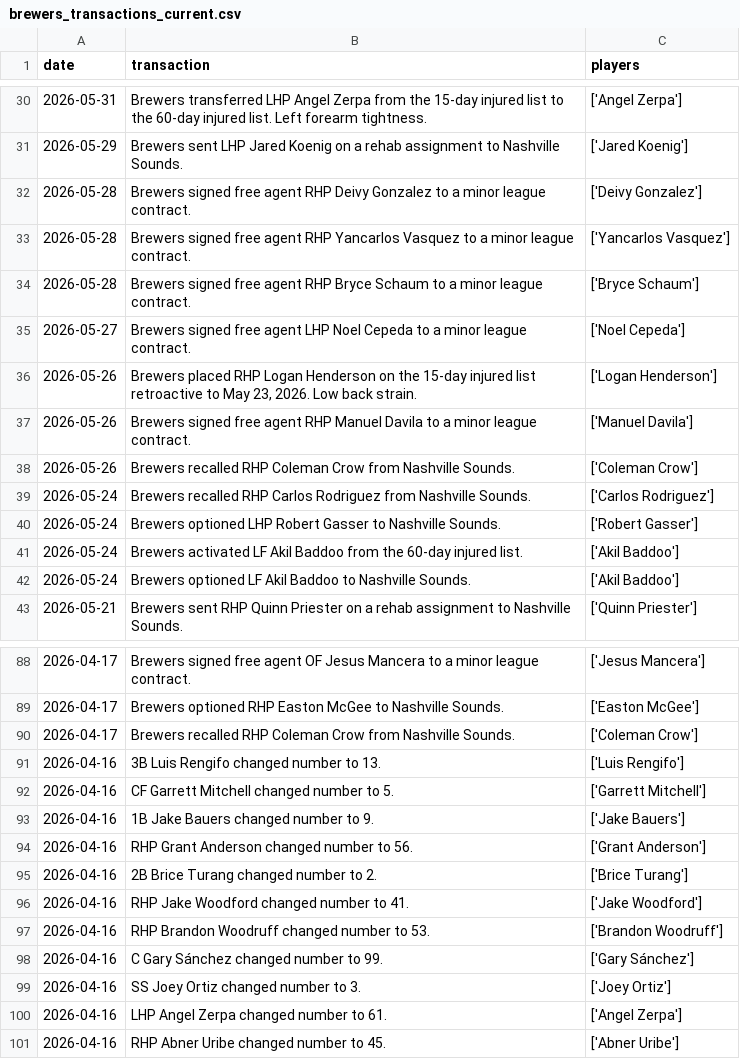
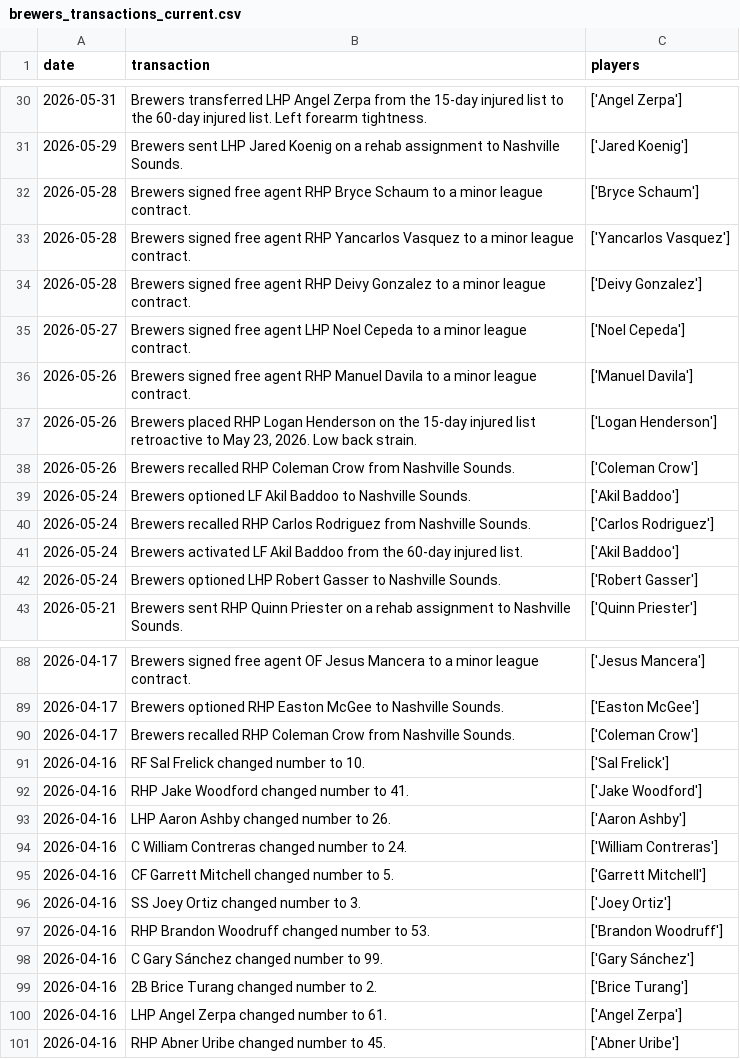
Before and after one commit to twallac10/mkebrewers-bot, a CSV file: data/roster/brewers_transactions_current.csv, drawn as a sheet; only a part is shown, gaps mark what is left out; the diff covers the shown part only.

```diff
--- a/data/roster/brewers_transactions_current.csv
+++ b/data/roster/brewers_transactions_current.csv
@@ -31,13 +31,13 @@ date,transaction,players
 2026-05-29,Brewers sent LHP Jared Koenig on a rehab assignment to Nashville Sounds.,['Jared Koenig']
+2026-05-28,Brewers signed free agent RHP Bryce Schaum to a minor league contract.,['Bryce Schaum']
+2026-05-28,Brewers signed free agent RHP Yancarlos Vasquez to a minor league contract.,['Yancarlos Vasquez']
 2026-05-28,Brewers signed free agent RHP Deivy Gonzalez to a minor league contract.,['Deivy Gonzalez']
-2026-05-28,Brewers signed free agent RHP Yancarlos Vasquez to a minor league contract.,['Yancarlos Vasquez']
-2026-05-28,Brewers signed free agent RHP Bryce Schaum to a minor league contract.,['Bryce Schaum']
 2026-05-27,Brewers signed free agent LHP Noel Cepeda to a minor league contract.,['Noel Cepeda']
+2026-05-26,Brewers signed free agent RHP Manuel Davila to a minor league contract.,['Manuel Davila']
 2026-05-26,"Brewers placed RHP Logan Henderson on the 15-day injured list retroactive to May 23, 2026. Low back strain.",['Logan Henderson']
-2026-05-26,Brewers signed free agent RHP Manuel Davila to a minor league contract.,['Manuel Davila']
 2026-05-26,Brewers recalled RHP Coleman Crow from Nashville Sounds.,['Coleman Crow']
+2026-05-24,Brewers optioned LF Akil Baddoo to Nashville Sounds.,['Akil Baddoo']
 2026-05-24,Brewers recalled RHP Carlos Rodriguez from Nashville Sounds.,['Carlos Rodriguez']
+2026-05-24,Brewers activated LF Akil Baddoo from the 60-day injured list.,['Akil Baddoo']
 2026-05-24,Brewers optioned LHP Robert Gasser to Nashville Sounds.,['Robert Gasser']
-2026-05-24,Brewers activated LF Akil Baddoo from the 60-day injured list.,['Akil Baddoo']
-2026-05-24,Brewers optioned LF Akil Baddoo to Nashville Sounds.,['Akil Baddoo']
 2026-05-21,Brewers sent RHP Quinn Priester on a rehab assignment to Nashville Sounds.,['Quinn Priester']
@@ -90,11 +90,11 @@ date,transaction,players
 2026-04-17,Brewers recalled RHP Coleman Crow from Nashville Sounds.,['Coleman Crow']
-2026-04-16,3B Luis Rengifo changed number to 13.,['Luis Rengifo']
+2026-04-16,RF Sal Frelick changed number to 10.,['Sal Frelick']
+2026-04-16,RHP Jake Woodford changed number to 41.,['Jake Woodford']
+2026-04-16,LHP Aaron Ashby changed number to 26.,['Aaron Ashby']
+2026-04-16,C William Contreras changed number to 24.,['William Contreras']
 2026-04-16,CF Garrett Mitchell changed number to 5.,['Garrett Mitchell']
-2026-04-16,1B Jake Bauers changed number to 9.,['Jake Bauers']
-2026-04-16,RHP Grant Anderson changed number to 56.,['Grant Anderson']
-2026-04-16,2B Brice Turang changed number to 2.,['Brice Turang']
-2026-04-16,RHP Jake Woodford changed number to 41.,['Jake Woodford']
+2026-04-16,SS Joey Ortiz changed number to 3.,['Joey Ortiz']
 2026-04-16,RHP Brandon Woodruff changed number to 53.,['Brandon Woodruff']
 2026-04-16,C Gary Sánchez changed number to 99.,['Gary Sánchez']
-2026-04-16,SS Joey Ortiz changed number to 3.,['Joey Ortiz']
+2026-04-16,2B Brice Turang changed number to 2.,['Brice Turang']
 2026-04-16,LHP Angel Zerpa changed number to 61.,['Angel Zerpa']
```
Also changed, not shown: 14 moved rows elsewhere in this file, data/batting/brewers_xwoba_current.csv, data/standings/brewers_standings_1970_present.csv, 23 other files.
